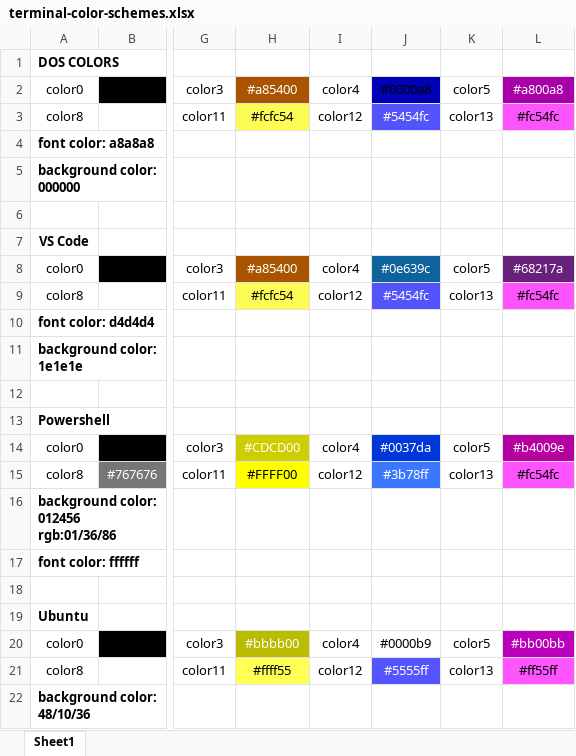
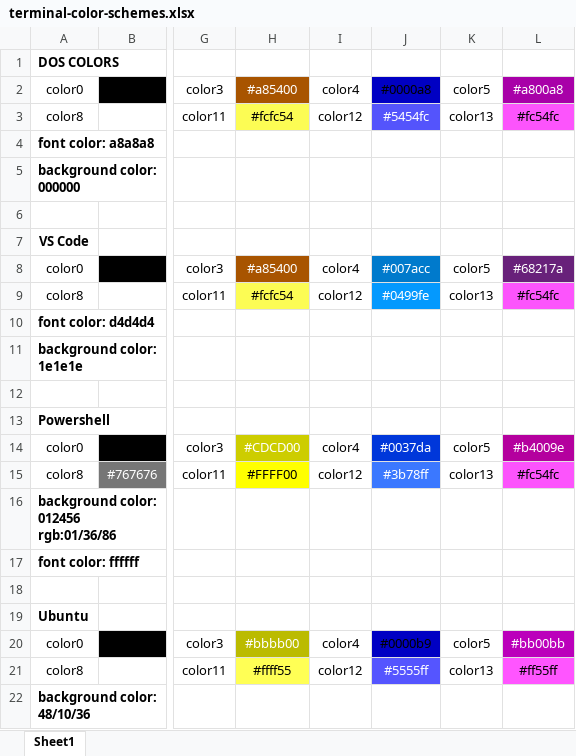
Before and after one commit to minimumattic/xterm, an Excel workbook: terminal-color-schemes.xlsx, sheet Sheet1, drawn as a sheet; only a part is shown, gaps mark what is left out; values as stored, in another font and other column widths than the file's, no borders; the diff names each change by its address in the sheet, - before the commit and + after, or states it on an @@ line.

```diff
--- a/terminal-color-schemes.xlsx (sheet Sheet1)
+++ b/terminal-color-schemes.xlsx (sheet Sheet1)
-J8: #0e639c
+J8: #007acc
-J8 fill: #0E639C
+J8 fill: #007ACC
-J9: #5454fc
+J9: #0499fe
-J9 fill: #5454FC
+J9 fill: #0499FE
-J20 fill: none
+J20 fill: #0000C3
```
Also changed, not shown: 1 other file.
